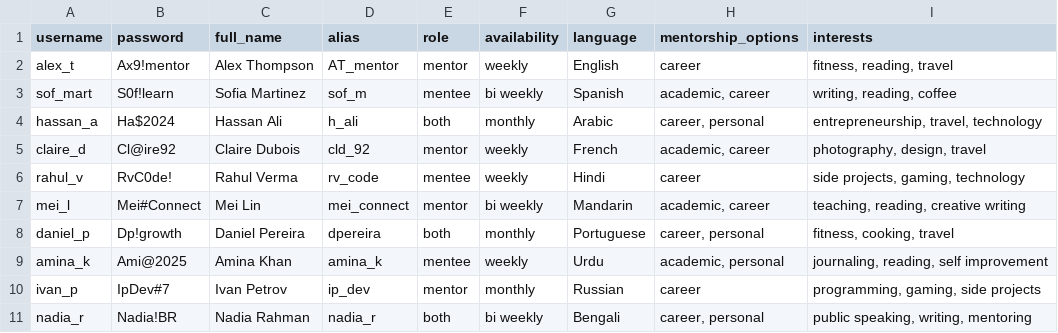
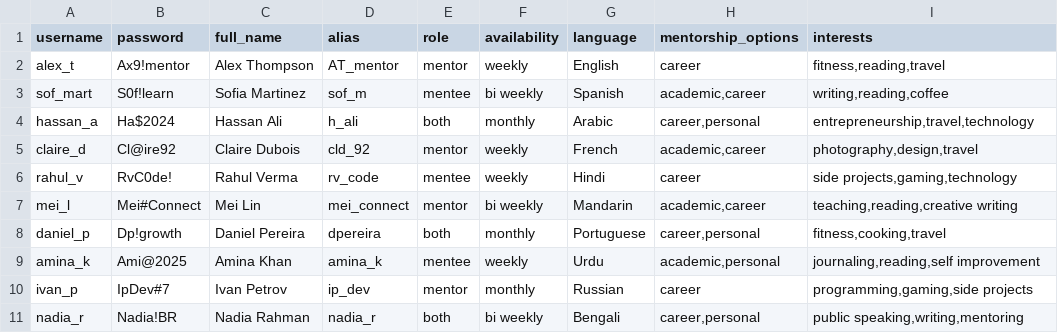
Before and after one commit to mariafahim466/WTAP-Hackathon, a CSV file: backend/users.csv, drawn as a sheet.

Commit message:
updated users.csv

```diff
--- a/backend/users.csv
+++ b/backend/users.csv
@@ -1,11 +1,11 @@
 username,password,full_name,alias,role,availability,language,mentorship_options,interests
-alex_t,Ax9!mentor,Alex Thompson,AT_mentor,mentor,weekly,English,career,"fitness, reading, travel"
-sof_mart,S0f!learn,Sofia Martinez,sof_m,mentee,bi weekly,Spanish,"academic, career","writing, reading, coffee"
-hassan_a,Ha$2024,Hassan Ali,h_ali,both,monthly,Arabic,"career, personal","entrepreneurship, travel, technology"
-claire_d,Cl@ire92,Claire Dubois,cld_92,mentor,weekly,French,"academic, career","photography, design, travel"
-rahul_v,RvC0de!,Rahul Verma,rv_code,mentee,weekly,Hindi,career,"side projects, gaming, technology"
-mei_l,Mei#Connect,Mei Lin,mei_connect,mentor,bi weekly,Mandarin,"academic, career","teaching, reading, creative writing"
-daniel_p,Dp!growth,Daniel Pereira,dpereira,both,monthly,Portuguese,"career, personal","fitness, cooking, travel"
-amina_k,Ami@2025,Amina Khan,amina_k,mentee,weekly,Urdu,"academic, personal","journaling, reading, self improvement"
-ivan_p,IpDev#7,Ivan Petrov,ip_dev,mentor,monthly,Russian,career,"programming, gaming, side projects"
-nadia_r,Nadia!BR,Nadia Rahman,nadia_r,both,bi weekly,Bengali,"career, personal","public speaking, writing, mentoring"
+alex_t,Ax9!mentor,Alex Thompson,AT_mentor,mentor,weekly,English,career,"fitness,reading,travel"
+sof_mart,S0f!learn,Sofia Martinez,sof_m,mentee,bi weekly,Spanish,"academic,career","writing,reading,coffee"
+hassan_a,Ha$2024,Hassan Ali,h_ali,both,monthly,Arabic,"career,personal","entrepreneurship,travel,technology"
+claire_d,Cl@ire92,Claire Dubois,cld_92,mentor,weekly,French,"academic,career","photography,design,travel"
+rahul_v,RvC0de!,Rahul Verma,rv_code,mentee,weekly,Hindi,career,"side projects,gaming,technology"
+mei_l,Mei#Connect,Mei Lin,mei_connect,mentor,bi weekly,Mandarin,"academic,career","teaching,reading,creative writing"
+daniel_p,Dp!growth,Daniel Pereira,dpereira,both,monthly,Portuguese,"career,personal","fitness,cooking,travel"
+amina_k,Ami@2025,Amina Khan,amina_k,mentee,weekly,Urdu,"academic,personal","journaling,reading,self improvement"
+ivan_p,IpDev#7,Ivan Petrov,ip_dev,mentor,monthly,Russian,career,"programming,gaming,side projects"
+nadia_r,Nadia!BR,Nadia Rahman,nadia_r,both,bi weekly,Bengali,"career,personal","public speaking,writing,mentoring"
```
